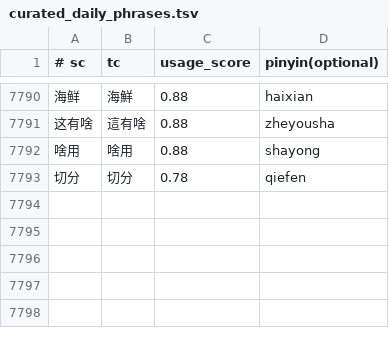
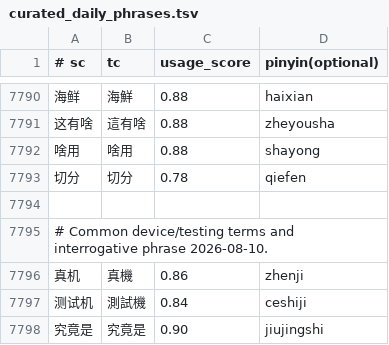
Before and after one commit to shenmin/cassotis-lexicon, a TSV file: manifests/curated_daily_phrases.tsv, drawn as a sheet; only a part is shown, gaps mark what is left out.

```diff
--- a/manifests/curated_daily_phrases.tsv
+++ b/manifests/curated_daily_phrases.tsv
@@ -7793 +7793,6 @@
 切分	切分	0.78	qiefen
+
+# Common device/testing terms and interrogative phrase 2026-08-10.
+真机	真機	0.86	zhenji
+测试机	測試機	0.84	ceshiji
+究竟是	究竟是	0.90	jiujingshi
```
Also changed, not shown: manifests/curated_daily_supplement_phrases.tsv, 11 other files.
